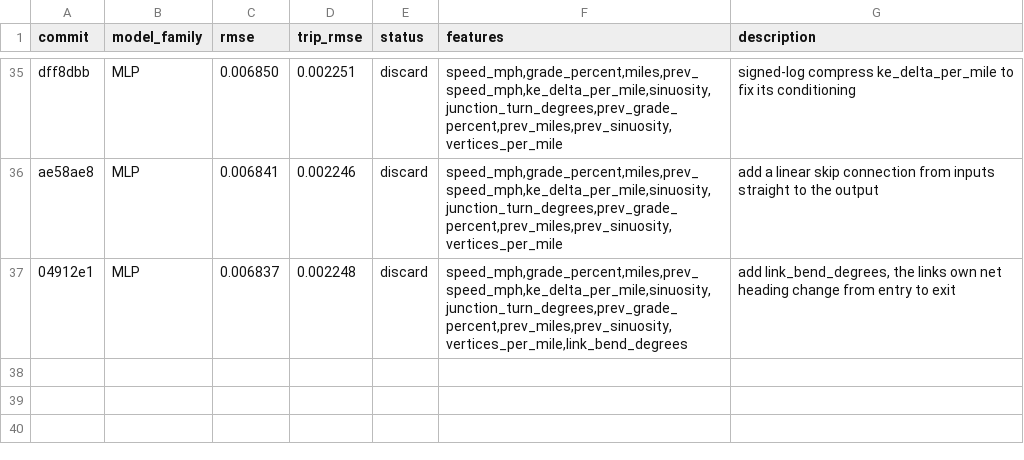
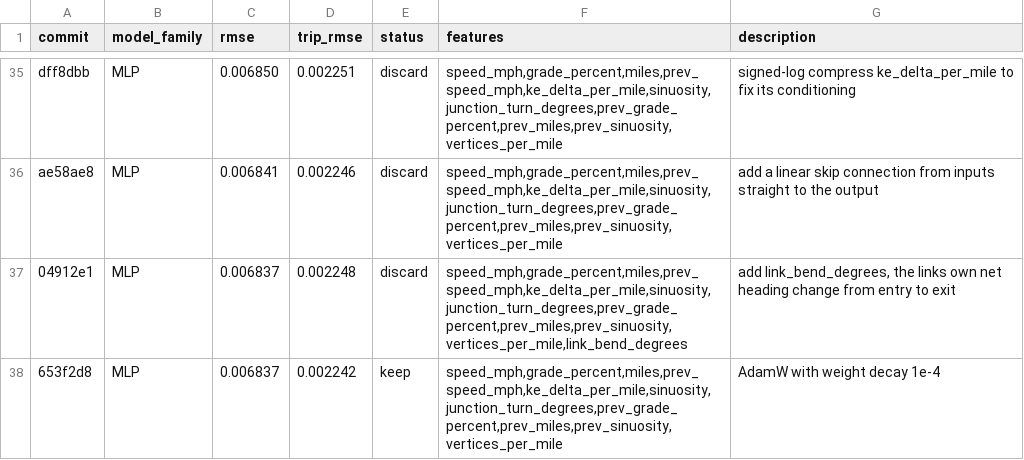
Before and after one commit to NatLabRockies/teta-autoresearch-powertrain, a TSV file: results/results-bev-aug26.tsv, drawn as a sheet; only a part is shown, gaps mark what is left out.

Commit message:
log exp36: AdamW wd=1e-4 trip_rmse -0.27%, rmse tied (keep)

```diff
--- a/results/results-bev-aug26.tsv
+++ b/results/results-bev-aug26.tsv
@@ -37 +37,2 @@ ae58ae8	MLP	0.006841	0.002246	discard	speed_mph,grade_percent,miles,prev_speed_m
 04912e1	MLP	0.006837	0.002248	discard	speed_mph,grade_percent,miles,prev_speed_mph,ke_delta_per_mile,sinuosity,junction_turn_degrees,prev_grade_percent,prev_miles,prev_sinuosity,vertices_per_mile,link_bend_degrees	add link_bend_degrees, the links own net heading change from entry to exit
+653f2d8	MLP	0.006837	0.002242	keep	speed_mph,grade_percent,miles,prev_speed_mph,ke_delta_per_mile,sinuosity,junction_turn_degrees,prev_grade_percent,prev_miles,prev_sinuosity,vertices_per_mile	AdamW with weight decay 1e-4
```
Also changed, not shown: 1 other file.
